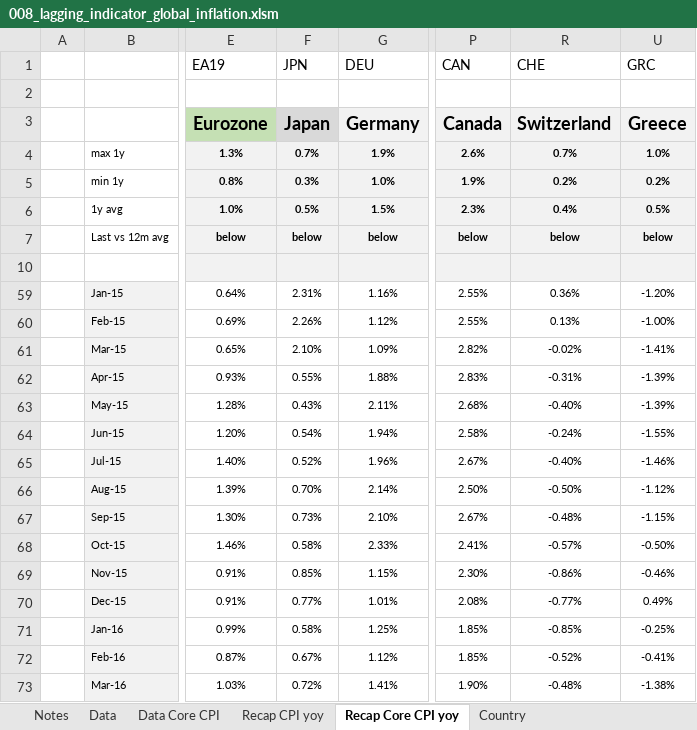
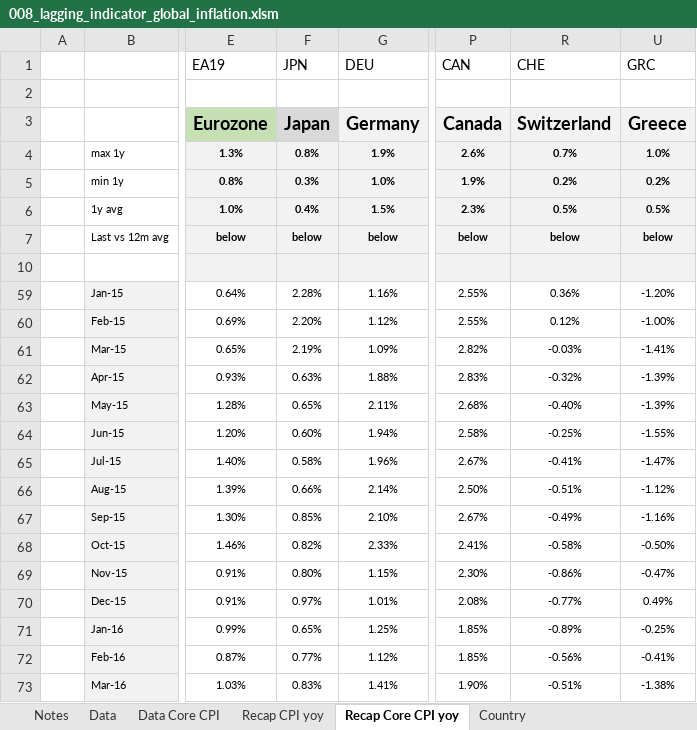
Before and after one commit to markjm5/portfoliomanagement, an Excel workbook: trading_excel_files/01_lagging_coincident_indicators/008_lagging_indicator_global_inflation.xlsm, sheet Recap Core CPI yoy, drawn as a sheet; only a part is shown, gaps mark what is left out; values as stored, in another font and other column widths than the file's, no borders; conditional formats not drawn; the diff covers the shown part only; the diff names each change by its address in the sheet, - before the commit and + after, or states it on an @@ line.

```diff
--- a/trading_excel_files/01_lagging_coincident_indicators/008_lagging_indicator_global_inflation.xlsm (sheet Recap Core CPI yoy)
+++ b/trading_excel_files/01_lagging_coincident_indicators/008_lagging_indicator_global_inflation.xlsm (sheet Recap Core CPI yoy)
-F4 (JPN): 0.7%
+F4 (JPN): 0.8%
-F6 (JPN): 0.5%
+F6 (JPN): 0.4%
-R6 (CHE): 0.4%
+R6 (CHE): 0.5%
-F59 (JPN): 2.31%
+F59 (JPN): 2.28%
-F60 (JPN): 2.26%
+F60 (JPN): 2.20%
-R60 (CHE): 0.13%
+R60 (CHE): 0.12%
-F61 (JPN): 2.10%
+F61 (JPN): 2.19%
-R61 (CHE): -0.02%
+R61 (CHE): -0.03%
-F62 (JPN): 0.55%
+F62 (JPN): 0.63%
-R62 (CHE): -0.31%
+R62 (CHE): -0.32%
-F63 (JPN): 0.43%
+F63 (JPN): 0.65%
-F64 (JPN): 0.54%
+F64 (JPN): 0.60%
-R64 (CHE): -0.24%
+R64 (CHE): -0.25%
-F65 (JPN): 0.52%
+F65 (JPN): 0.58%
-R65 (CHE): -0.40%
+R65 (CHE): -0.41%
-U65 (GRC): -1.46%
+U65 (GRC): -1.47%
-F66 (JPN): 0.70%
+F66 (JPN): 0.66%
-R66 (CHE): -0.50%
+R66 (CHE): -0.51%
-F67 (JPN): 0.73%
+F67 (JPN): 0.85%
-R67 (CHE): -0.48%
+R67 (CHE): -0.49%
-U67 (GRC): -1.15%
+U67 (GRC): -1.16%
-F68 (JPN): 0.58%
+F68 (JPN): 0.82%
-R68 (CHE): -0.57%
+R68 (CHE): -0.58%
-F69 (JPN): 0.85%
+F69 (JPN): 0.80%
-U69 (GRC): -0.46%
+U69 (GRC): -0.47%
-F70 (JPN): 0.77%
+F70 (JPN): 0.97%
-F71 (JPN): 0.58%
+F71 (JPN): 0.65%
-R71 (CHE): -0.85%
+R71 (CHE): -0.89%
-F72 (JPN): 0.67%
+F72 (JPN): 0.77%
-R72 (CHE): -0.52%
+R72 (CHE): -0.56%
-F73 (JPN): 0.72%
+F73 (JPN): 0.83%
-R73 (CHE): -0.48%
+R73 (CHE): -0.51%
```
Also changed, not shown: 17 added rows and 114 edited cells elsewhere in this sheet, sheet Data, sheet Data Core CPI, sheet Recap CPI yoy, sheet Country, sheet Notes, formulas that keep their value, hidden cells, charts or pictures, 1 other file.
